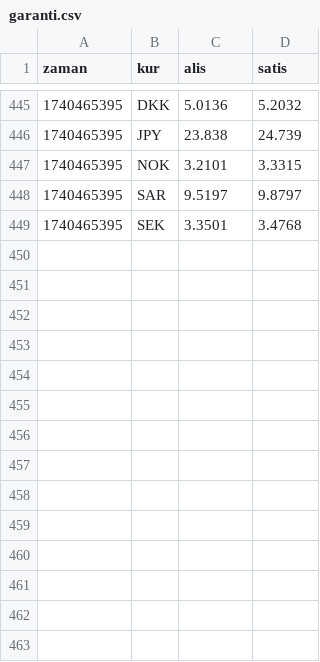
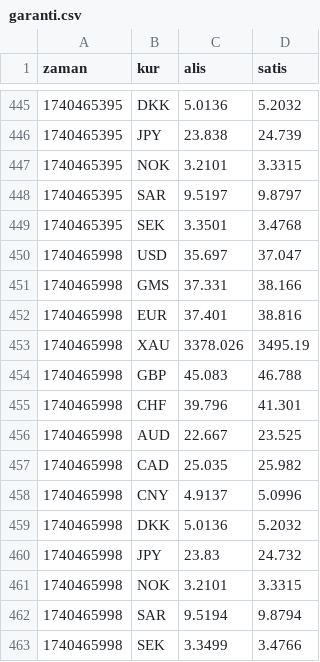
Before and after one commit to c6p/flat-bank, a CSV file: garanti.csv, drawn as a sheet; only a part is shown, gaps mark what is left out.

Commit message:
Flat: latest data (2025-02-25T06:52:09.614Z) {   "date": "2025-02-25T06:52:09.614Z",   "files": [     {       "name": "ing.csv",       "deltaBytes": 480,       "source": "https://www.ing.com.tr/ProxyManagement/SiteManagerService_Script.aspx/GetCurrencyRates"     },     {       "name": "garanti.csv",       "deltaBytes": 408,       "source": "https://www.ing.com.tr/ProxyManagement/SiteManagerService_Script.aspx/GetCurrencyRates"     },     {       "name": "enpara.csv",       "deltaBytes": 109,       "source": "https://www.qnbfinansbank.enpara.com/hesaplar/doviz-ve-altin-kurlari"     },     {       "name": "teb.csv",       "deltaBytes": 124,       "source": "https://www.cepteteb.com.tr/services/GetGunlukDovizKur"     },     {       "name": "hsbc.csv",       "deltaBytes": 463,       "source": "https://www.hsbcyatirim.com.tr/api/hsbcdata/getForeignCurrencies"     },     {       "name": "kuveytturk.csv",       "deltaBytes": 170,       "source": "https://www.kuveytturk.com.tr/ck0d84?B83A1EF44DD940F2FEC85646BDB25EA0"     },     {       "name": "isbank.csv",       "deltaBytes": 394,       "source": "https://www.isbank.com.tr/_vti_bin/DV.Isbank/PriceAndRate/PriceAndRateService.svc/GetFxRates"     },     {       "name": "ziraat.csv",       "deltaBytes": 350,       "source": "https://www.ing.com.tr/ProxyManagement/SiteManagerService_Script.aspx/GetCurrencyRates"     },     {       "name": "yapikredi.csv",       "deltaBytes": 102,       "source": "https://www.yapikredi.com.tr/_ajaxproxy/general.aspx/LoadMainCurrencies"     }   ] }

```diff
--- a/garanti.csv
+++ b/garanti.csv
@@ -449 +449,15 @@ zaman,kur,alis,satis
 1740465395,SEK,3.3501,3.4768
+1740465998,USD,35.697,37.047
+1740465998,GMS,37.331,38.166
+1740465998,EUR,37.401,38.816
+1740465998,XAU,3378.026,3495.19
+1740465998,GBP,45.083,46.788
+1740465998,CHF,39.796,41.301
+1740465998,AUD,22.667,23.525
+1740465998,CAD,25.035,25.982
+1740465998,CNY,4.9137,5.0996
+1740465998,DKK,5.0136,5.2032
+1740465998,JPY,23.83,24.732
+1740465998,NOK,3.2101,3.3315
+1740465998,SAR,9.5194,9.8794
+1740465998,SEK,3.3499,3.4766
```
Also changed, not shown: hsbc.csv, ing.csv, 6 other files.
